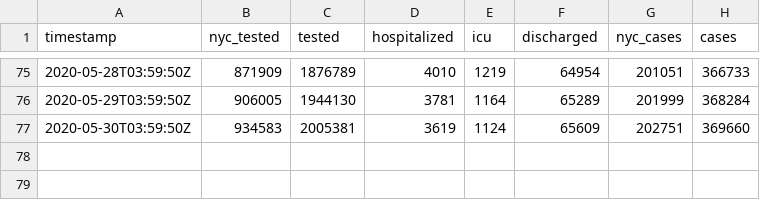
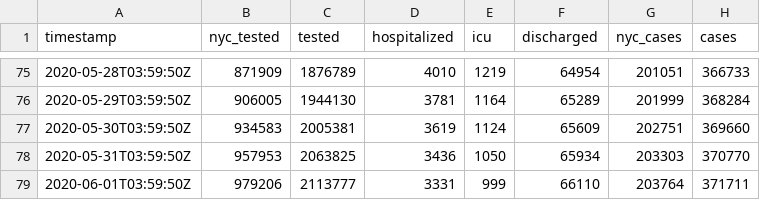
Before and after one commit to thecityny/covid-19-nyc-data, a CSV file: state.csv, drawn as a sheet; only a part is shown, gaps mark what is left out.

Commit message:
State and hospitalized 5/31 data

```diff
--- a/state.csv
+++ b/state.csv
@@ -77 +77,3 @@ timestamp,nyc_tested,tested,hospitalized,icu,discharged,nyc_cases,cases
 2020-05-30T03:59:50Z,934583,2005381,3619,1124,65609,202751,369660
+2020-05-31T03:59:50Z,957953,2063825,3436,1050,65934,203303,370770
+2020-06-01T03:59:50Z,979206,2113777,3331,999,66110,203764,371711
```
Also changed, not shown: hospitalized.csv.
